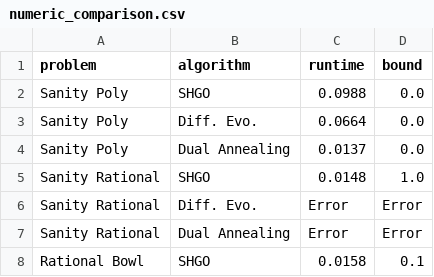
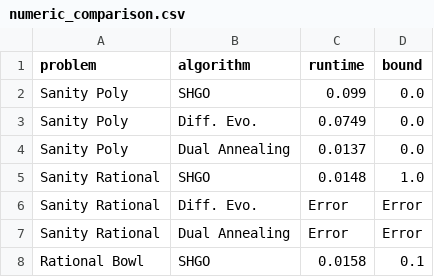
Before and after one commit to srzer/cse-507-project, a CSV file: report/log/numeric_comparison.csv, drawn as a sheet; only a part is shown; the diff covers the shown part only.

```diff
--- a/report/log/numeric_comparison.csv
+++ b/report/log/numeric_comparison.csv
@@ -1,4 +1,4 @@
 problem,algorithm,runtime,bound
-Sanity Poly,SHGO,0.0988,0.0
-Sanity Poly,Diff. Evo.,0.0664,0.0
+Sanity Poly,SHGO,0.099,0.0
+Sanity Poly,Diff. Evo.,0.0749,0.0
 Sanity Poly,Dual Annealing,0.0137,0.0
```
Also changed, not shown: 25 edited cells elsewhere in this file, report/log/comparison_summary.csv.
